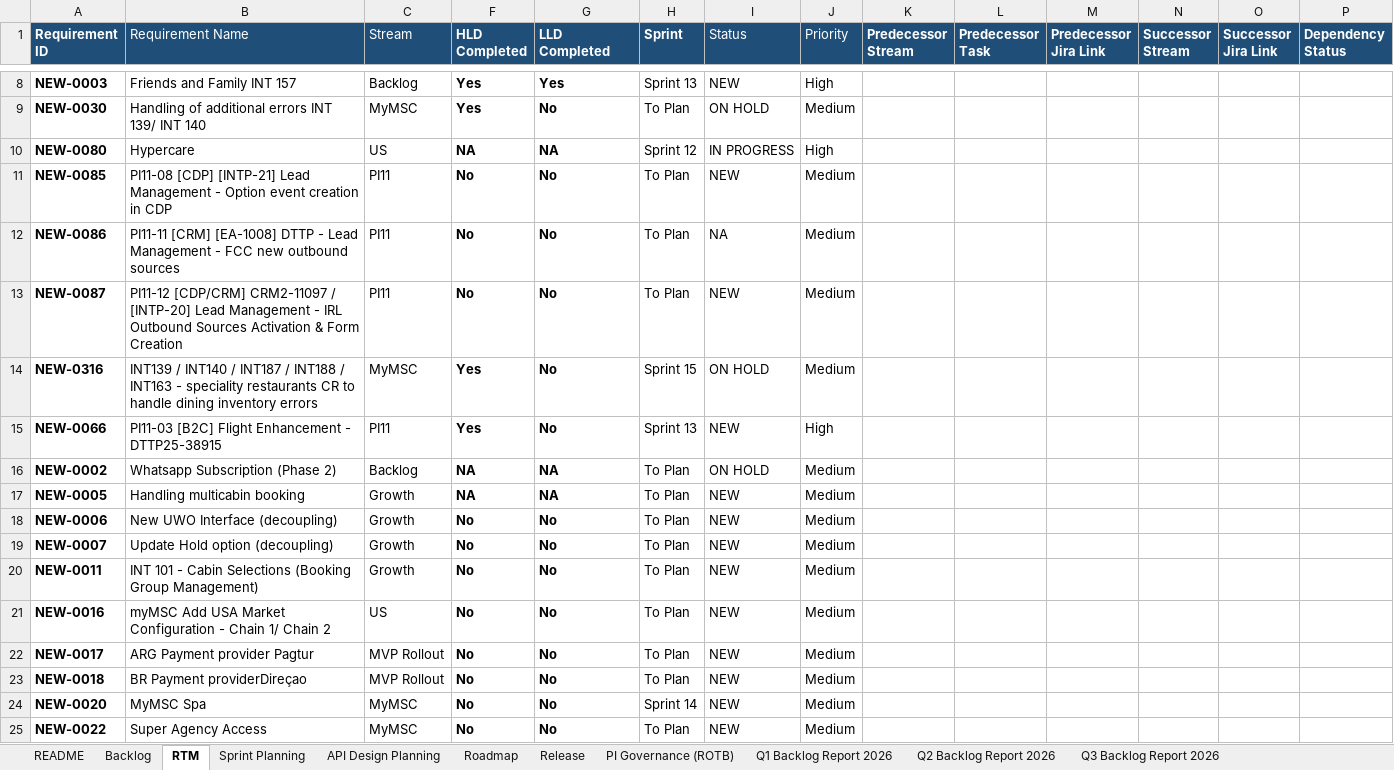
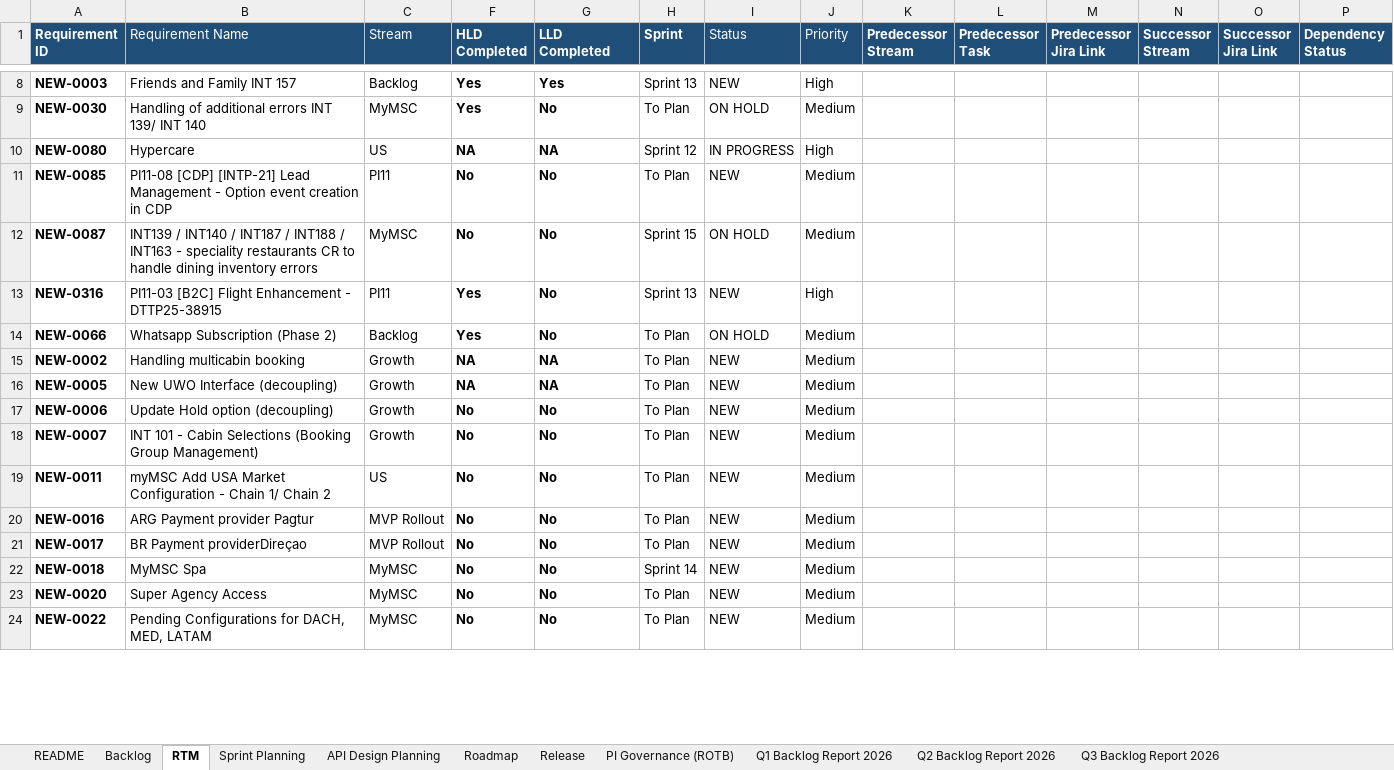
Before and after one commit to sasuepam/backlog-tracker, an Excel workbook: workbook/Backlog Tracker - EINT MuleSoft.xlsx, sheet RTM, drawn as a sheet; only a part is shown, gaps mark what is left out; values as stored, in another font and other column widths than the file's, no borders; conditional formats and table styles not drawn; removed rows and columns are numbered as before the commit, all else as after; rows hold the shown columns only; the diff covers the shown part only; the diff names each change by its address in the sheet, - before the commit and + after, or states it on an @@ line.

```diff
--- a/workbook/Backlog Tracker - EINT MuleSoft.xlsx (sheet RTM)
+++ b/workbook/Backlog Tracker - EINT MuleSoft.xlsx (sheet RTM)
-row 12: NEW-0086 | PI11-11 [CRM] [EA-1008] DTTP - Lead Management - FCC new outbound sources | PI11 | No | No | To Plan | NA | Medium
-B12 (Requirement Name): PI11-12 [CDP/CRM] CRM2-11097 / [INTP-20] Lead Management - IRL Outbound Sources Activation & Form Creation
+B12 (Requirement Name): INT139 / INT140 / INT187 / INT188 / INT163 - speciality restaurants CR to handle dining inventory errors
-C12 (Stream): PI11
+C12 (Stream): MyMSC
-H12 (Sprint): To Plan
+H12 (Sprint): Sprint 15
-I12 (Status): NEW
+I12 (Status): ON HOLD
-B13 (Requirement Name): INT139 / INT140 / INT187 / INT188 / INT163 - speciality restaurants CR to handle dining inventory errors
+B13 (Requirement Name): PI11-03 [B2C] Flight Enhancement - DTTP25-38915
-C13 (Stream): MyMSC
+C13 (Stream): PI11
-H13 (Sprint): Sprint 15
+H13 (Sprint): Sprint 13
-I13 (Status): ON HOLD
+I13 (Status): NEW
-J13 (Priority): Medium
+J13 (Priority): High
-B14 (Requirement Name): PI11-03 [B2C] Flight Enhancement - DTTP25-38915
+B14 (Requirement Name): Whatsapp Subscription (Phase 2)
-C14 (Stream): PI11
+C14 (Stream): Backlog
-H14 (Sprint): Sprint 13
+H14 (Sprint): To Plan
-I14 (Status): NEW
+I14 (Status): ON HOLD
-J14 (Priority): High
+J14 (Priority): Medium
-B15 (Requirement Name): Whatsapp Subscription (Phase 2)
+B15 (Requirement Name): Handling multicabin booking
-C15 (Stream): Backlog
+C15 (Stream): Growth
-I15 (Status): ON HOLD
+I15 (Status): NEW
-B16 (Requirement Name): Handling multicabin booking
+B16 (Requirement Name): New UWO Interface (decoupling)
-B17 (Requirement Name): New UWO Interface (decoupling)
+B17 (Requirement Name): Update Hold option (decoupling)
-B18 (Requirement Name): Update Hold option (decoupling)
+B18 (Requirement Name): INT 101 - Cabin Selections (Booking Group Management)
-B19 (Requirement Name): INT 101 - Cabin Selections (Booking Group Management)
+B19 (Requirement Name): myMSC Add USA Market Configuration - Chain 1/ Chain 2
-C19 (Stream): Growth
+C19 (Stream): US
-B20 (Requirement Name): myMSC Add USA Market Configuration - Chain 1/ Chain 2
+B20 (Requirement Name): ARG Payment provider Pagtur
-C20 (Stream): US
+C20 (Stream): MVP Rollout
-B21 (Requirement Name): ARG Payment provider Pagtur
+B21 (Requirement Name): BR Payment providerDireçao
-B22 (Requirement Name): BR Payment providerDireçao
+B22 (Requirement Name): MyMSC Spa
-C22 (Stream): MVP Rollout
+C22 (Stream): MyMSC
-H22 (Sprint): To Plan
+H22 (Sprint): Sprint 14
-B23 (Requirement Name): MyMSC Spa
+B23 (Requirement Name): Super Agency Access
-H23 (Sprint): Sprint 14
+H23 (Sprint): To Plan
-B24 (Requirement Name): Super Agency Access
+B24 (Requirement Name): Pending Configurations for DACH, MED, LATAM
```
Also changed, not shown: 12 added rows, 11 removed rows and 170 edited cells elsewhere in this sheet, sheet Sprint Planning, sheet Backlog, sheet No scope for MS, sheet API Design Planning, sheet Roadmap, sheet Q3 Backlog Report 2026, 2 more sheets, formulas that keep their value, hidden cells.
